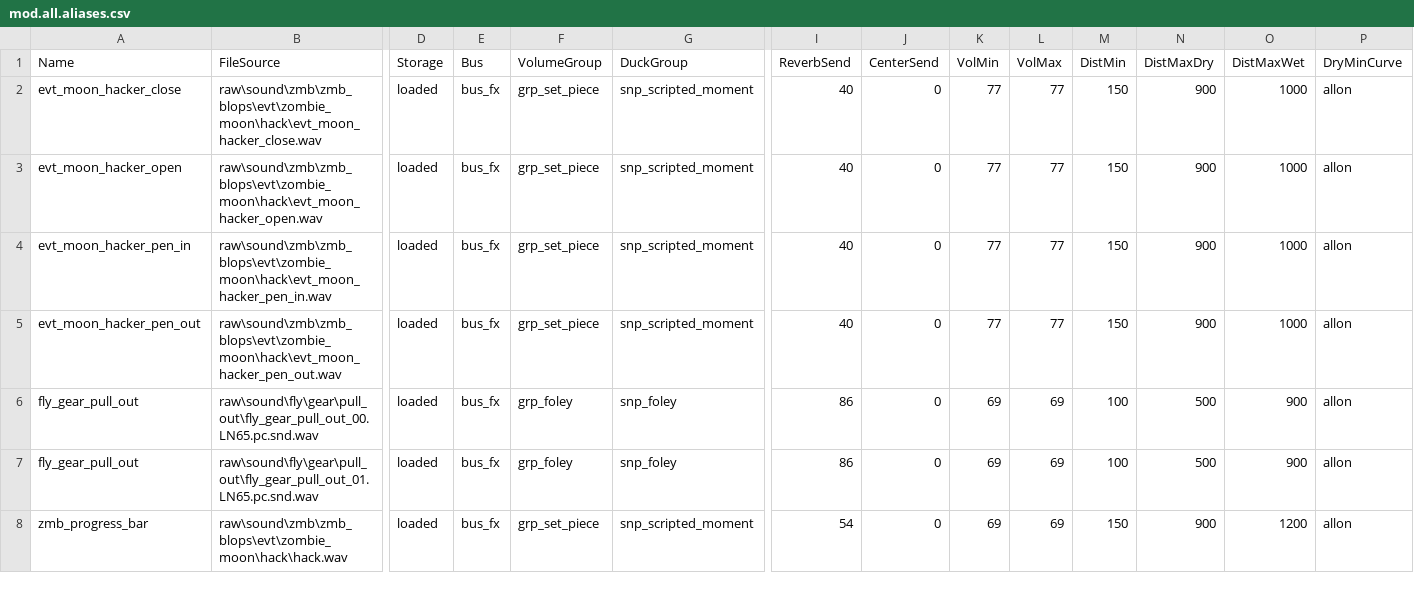
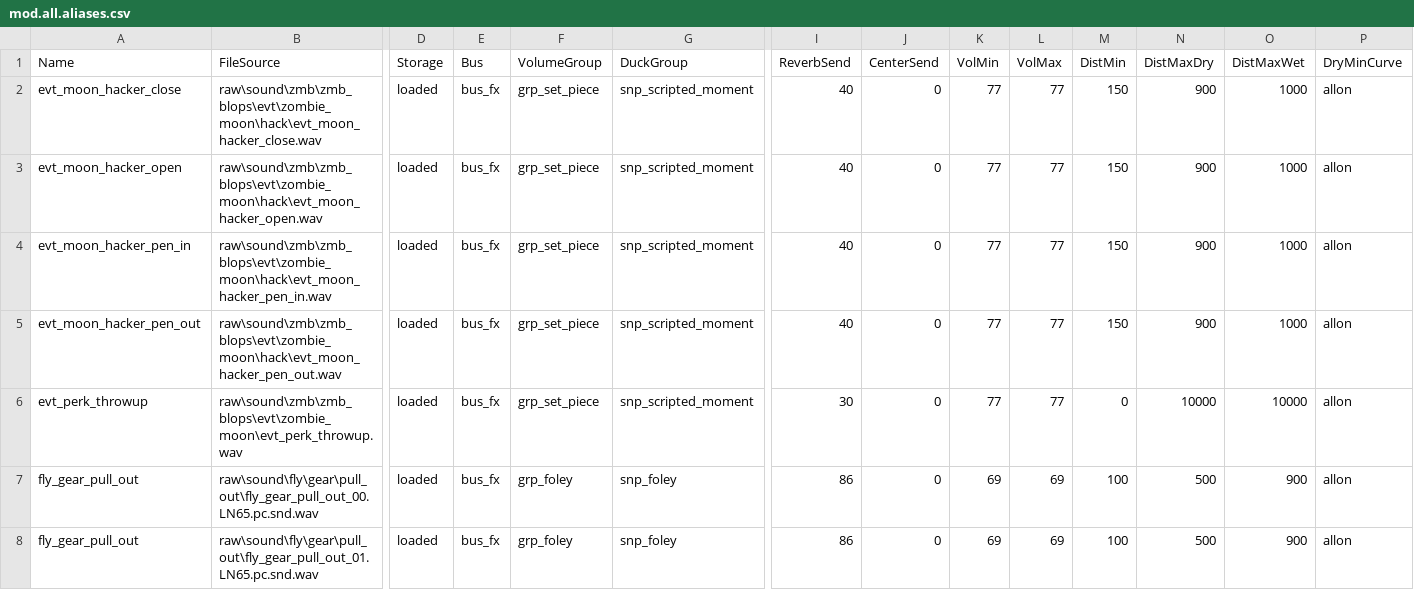
Before and after one commit to Hadi77KSA/Plutonium-T6-Zombies-Hacker-Equipment, a CSV file: soundbank/mod.all.aliases.csv, drawn as a sheet; only a part is shown, gaps mark what is left out; the shorter side is filled out with more unchanged rows; rows hold the shown columns only; the diff names each change by its address in the sheet, - before the commit and + after, or states it on an @@ line.

Commit message:
Update mod.all.aliases.csv
Perk refund sound

```diff
--- a/soundbank/mod.all.aliases.csv
+++ b/soundbank/mod.all.aliases.csv
+row 6: evt_perk_throwup | raw\sound\zmb\zmb_blops\evt\zombie_moon\evt_perk_throwup.wav | loaded | bus_fx | grp_set_piece | snp_scripted_moment | 30 | 0 | 77 | 77 | 0 | 10000 | 10000 | allon
```
